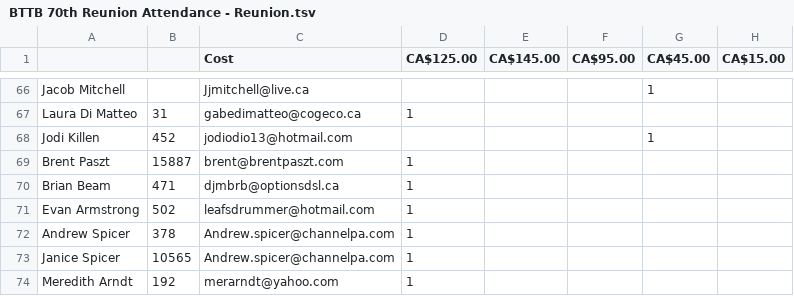
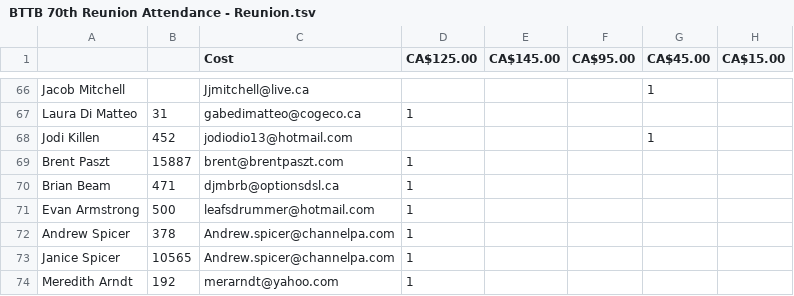
Before and after one commit to kpicott/bttbalumni, a TSV file: www.bttbalumni.ca/cgi-bin/70th/BTTB 70th Reunion Attendance - Reunion.tsv, drawn as a sheet; only a part is shown, gaps mark what is left out; the diff names each change by its address in the sheet, - before the commit and + after, or states it on an @@ line.

```diff
--- a/www.bttbalumni.ca/cgi-bin/70th/BTTB 70th Reunion Attendance - Reunion.tsv
+++ b/www.bttbalumni.ca/cgi-bin/70th/BTTB 70th Reunion Attendance - Reunion.tsv
-B71: 502
+B71: 500
```
Also changed, not shown: 6 other files.
